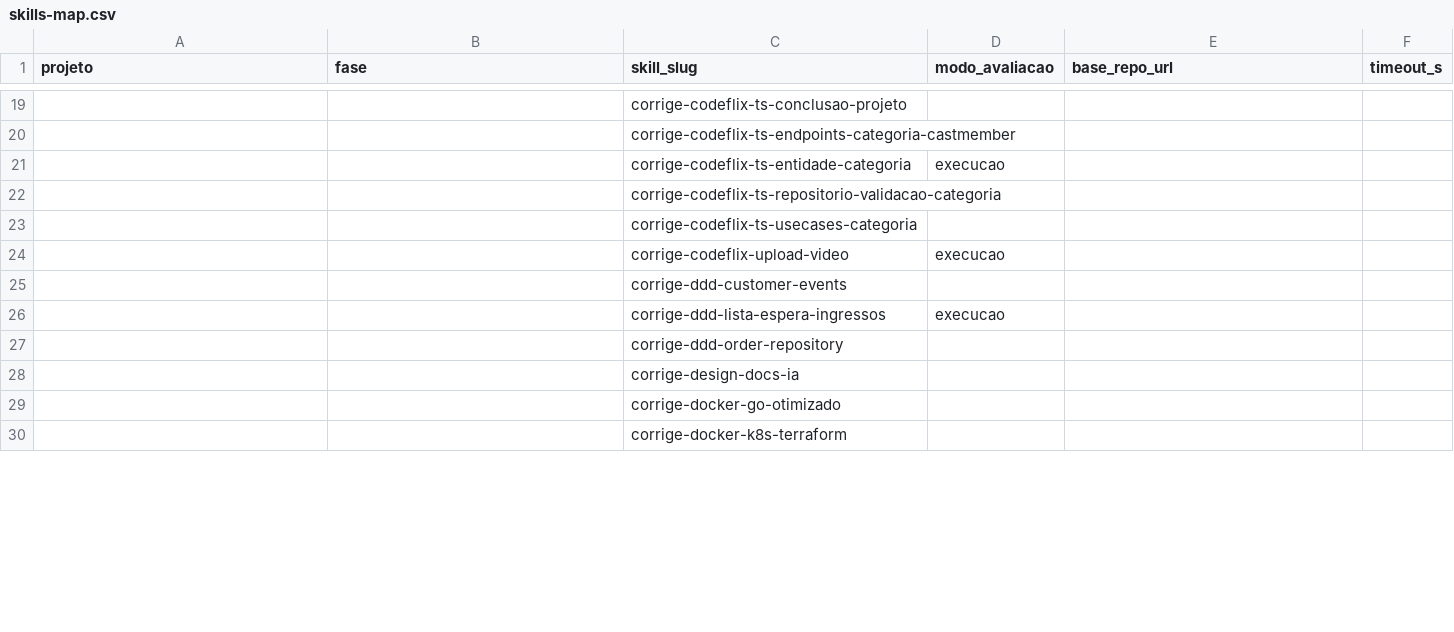
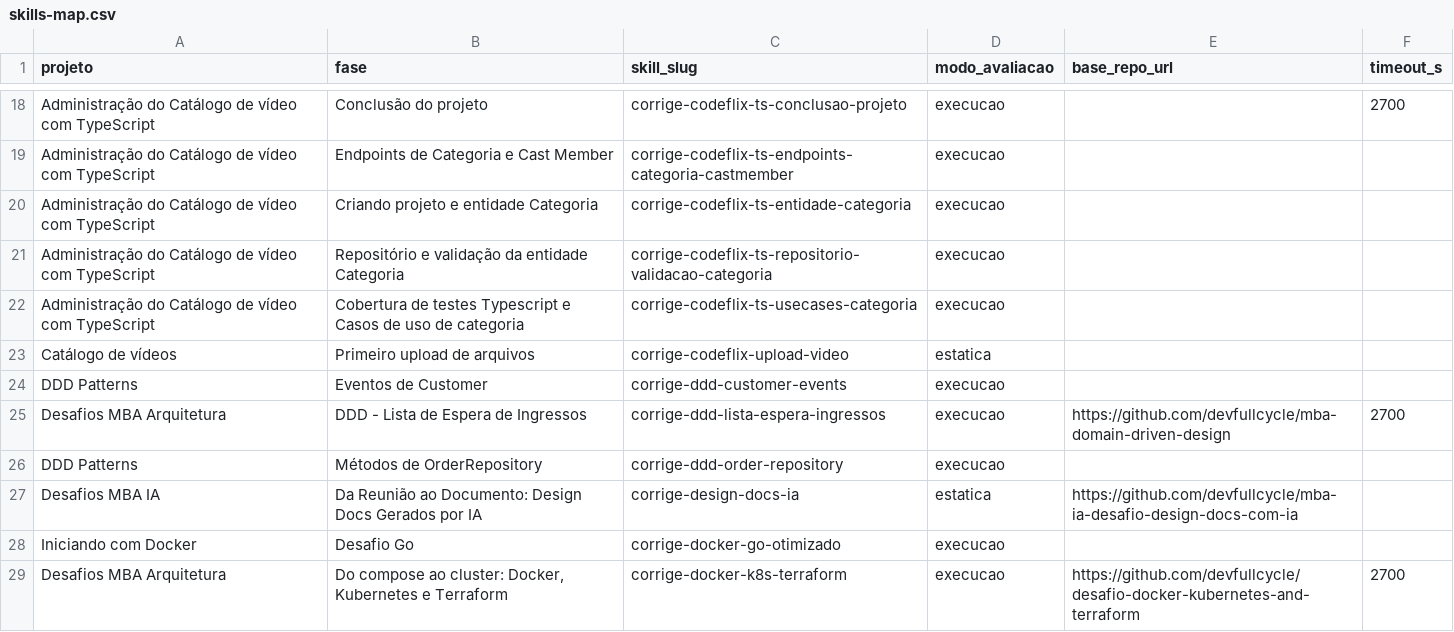
Before and after one commit to PierryMedeiros/correcao-automatica, a CSV file: docs/skills-map.csv, drawn as a sheet; only a part is shown, gaps mark what is left out; the diff covers the shown part only.

Commit message:
feat: conclui a F0 com os três spikes verdes e fecha o skills-map
Os três riscos técnicos do §15 deixam de ser suposição. S1 prova o `claude -p`
headless em container autenticado só por CLAUDE_CODE_OAUTH_TOKEN, lendo skill
montada :ro, com --resume viável por docker exec no runner ainda vivo (§7);
S2 prova que o netns por container torna colisão de porta impossível (§10.13);
S3 prova a topologia do §8 — override gerado com !reset, network externa
pré-criada e acesso por hostname, sem porta publicada.

Dois achados do S3 e um levantamento com 46 blocos reais do admin da FC mudaram
o plano (v1.6 e v1.7, com o porquê no Apêndice B):

- o job dir passa a ser montado também no próprio caminho absoluto: senão o
  caminho relativo do compose do aluno resolve no host, e o daemon monta um
  diretório vazio sem erro nenhum (§8)
- a stack do aluno carrega com.docker.compose.project e não fc.job=<id>, então
  teardown e janitor varrem os dois (§8)
- a URL do repositório é normalizada antes do ls-remote, porque em cerca de
  1 em 5 entregas o aluno cola a URL da barra de endereço do GitHub, que não é
  clonável — e esse passo roda antes de existir agente (§9.2, §10.29-31)

O skills-map sai de vazio para 48 pares completos, conferidos contra blocos
reais, e passa a seguir RFC 4180: nome de desafio na plataforma contém vírgula
e o casamento com o bloco colado é literal, então trocar o caractere garantiria
que o par nunca casa. As consequências foram propagadas para F1, F2, F3 e F5.

O scanner de segredo passou a exigir 32+ caracteres depois do prefixo sk-ant-:
citar o formato do token numa doc tem 6, uma credencial real tem ~100, e sem
essa distinção o guard bloqueava a documentação que evita repetir o diagnóstico
do 401. O selftest cobre as duas pontas e foi de 28 para 31 verificações.

```diff
--- a/docs/skills-map.csv
+++ b/docs/skills-map.csv
@@ -19,12 +18,12 @@ projeto,fase,skill_slug,modo_avaliacao,base_repo_url,timeout_s
-,,corrige-codeflix-ts-conclusao-projeto,,,
-,,corrige-codeflix-ts-endpoints-categoria-castmember,,,
-,,corrige-codeflix-ts-entidade-categoria,execucao,,
-,,corrige-codeflix-ts-repositorio-validacao-categoria,,,
-,,corrige-codeflix-ts-usecases-categoria,,,
-,,corrige-codeflix-upload-video,execucao,,
-,,corrige-ddd-customer-events,,,
-,,corrige-ddd-lista-espera-ingressos,execucao,,
-,,corrige-ddd-order-repository,,,
-,,corrige-design-docs-ia,,,
-,,corrige-docker-go-otimizado,,,
-,,corrige-docker-k8s-terraform,,,
+Administração do Catálogo de vídeo com TypeScript,Conclusão do projeto,corrige-codeflix-ts-conclusao-projeto,execucao,,2700
+Administração do Catálogo de vídeo com TypeScript,Endpoints de Categoria e Cast Member,corrige-codeflix-ts-endpoints-categoria-castmember,execucao,,
+Administração do Catálogo de vídeo com TypeScript,Criando projeto e entidade Categoria,corrige-codeflix-ts-entidade-categoria,execucao,,
+Administração do Catálogo de vídeo com TypeScript,Repositório e validação da entidade Categoria,corrige-codeflix-ts-repositorio-validacao-categoria,execucao,,
+Administração do Catálogo de vídeo com TypeScript,Cobertura de testes Typescript e Casos de uso de categoria,corrige-codeflix-ts-usecases-categoria,execucao,,
+Catálogo de vídeos,Primeiro upload de arquivos,corrige-codeflix-upload-video,estatica,,
+DDD Patterns,Eventos de Customer,corrige-ddd-customer-events,execucao,,
+Desafios MBA Arquitetura,DDD - Lista de Espera de Ingressos,corrige-ddd-lista-espera-ingressos,execucao,https://github.com/devfullcycle/mba-domain-driven-design,2700
+DDD Patterns,Métodos de OrderRepository,corrige-ddd-order-repository,execucao,,
+Desafios MBA IA,Da Reunião ao Documento: Design Docs Gerados por IA,corrige-design-docs-ia,estatica,https://github.com/devfullcycle/mba-ia-desafio-design-docs-com-ia,
+Iniciando com Docker,Desafio Go,corrige-docker-go-otimizado,execucao,,
+Desafios MBA Arquitetura,"Do compose ao cluster: Docker, Kubernetes e Terraform",corrige-docker-k8s-terraform,execucao,https://github.com/devfullcycle/desafio-docker-kubernetes-and-terraform,2700
```
Also changed, not shown: 1 removed row and 113 edited cells elsewhere in this file, 25 other files.
